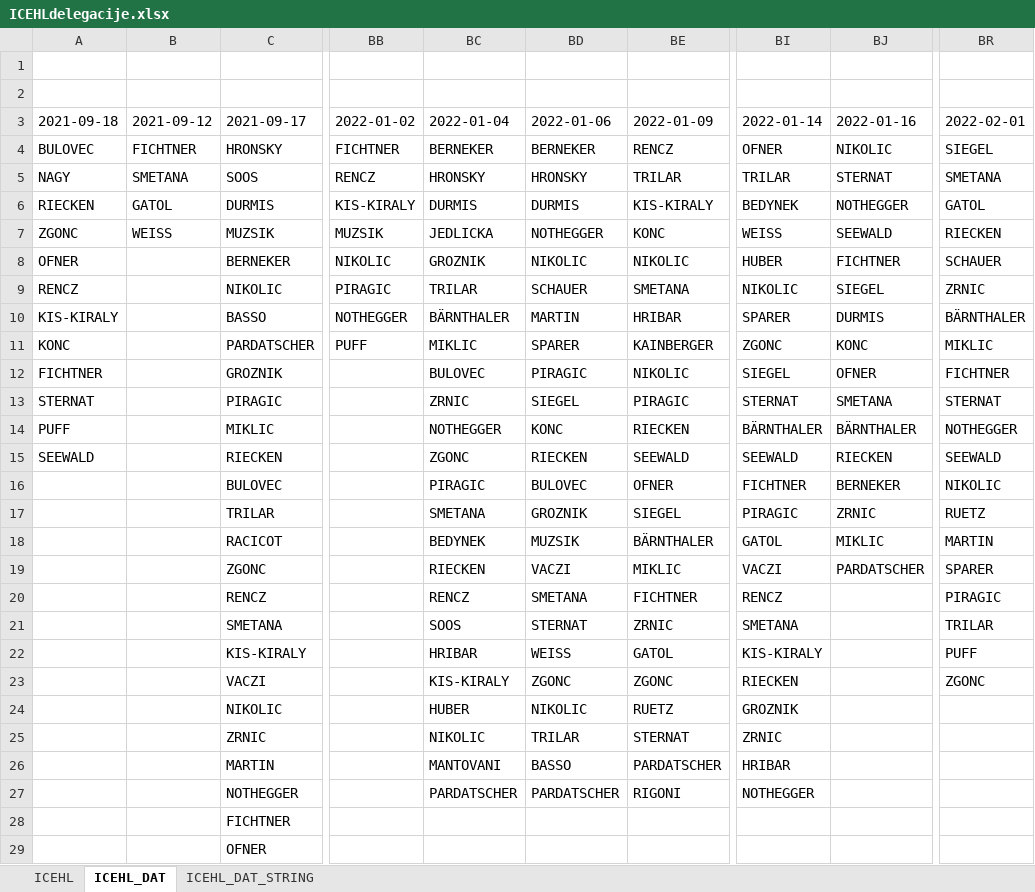
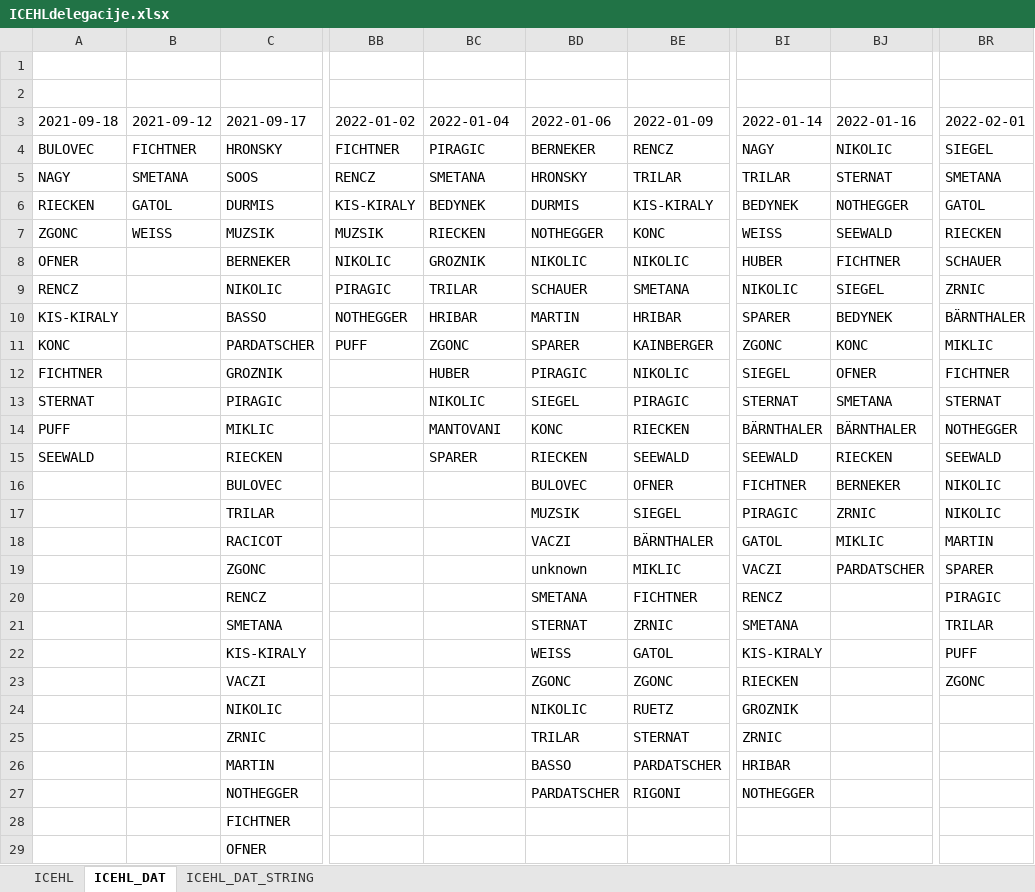
Before and after one commit to snojle23/delegacije, an Excel workbook: data/ICEHLdelegacije.xlsx, sheet ICEHL_DAT, drawn as a sheet; only a part is shown, gaps mark what is left out; values as stored, in another font and other column widths than the file's, no borders; the diff names each change by its address in the sheet, - before the commit and + after, or states it on an @@ line.

```diff
--- a/data/ICEHLdelegacije.xlsx (sheet ICEHL_DAT)
+++ b/data/ICEHLdelegacije.xlsx (sheet ICEHL_DAT)
-BC4 (2022-01-04): BERNEKER
+BC4 (2022-01-04): PIRAGIC
-BI4 (2022-01-14): OFNER
+BI4 (2022-01-14): NAGY
-BC5 (2022-01-04): HRONSKY
+BC5 (2022-01-04): SMETANA
-BC6 (2022-01-04): DURMIS
+BC6 (2022-01-04): BEDYNEK
-BC7 (2022-01-04): JEDLICKA
+BC7 (2022-01-04): RIECKEN
-BC10 (2022-01-04): BÄRNTHALER
+BC10 (2022-01-04): HRIBAR
-BJ10 (2022-01-16): DURMIS
+BJ10 (2022-01-16): BEDYNEK
-BC11 (2022-01-04): MIKLIC
+BC11 (2022-01-04): ZGONC
-BC12 (2022-01-04): BULOVEC
+BC12 (2022-01-04): HUBER
-BC13 (2022-01-04): ZRNIC
+BC13 (2022-01-04): NIKOLIC
-BC14 (2022-01-04): NOTHEGGER
+BC14 (2022-01-04): MANTOVANI
-BC15 (2022-01-04): ZGONC
+BC15 (2022-01-04): SPARER
-BC16 (2022-01-04): PIRAGIC
+BC16 (2022-01-04): (empty)
-BC17 (2022-01-04): SMETANA
+BC17 (2022-01-04): (empty)
-BD17 (2022-01-06): GROZNIK
+BD17 (2022-01-06): MUZSIK
-BR17 (2022-02-01): RUETZ
+BR17 (2022-02-01): NIKOLIC
-BC18 (2022-01-04): BEDYNEK
+BC18 (2022-01-04): (empty)
-BD18 (2022-01-06): MUZSIK
+BD18 (2022-01-06): VACZI
-BC19 (2022-01-04): RIECKEN
+BC19 (2022-01-04): (empty)
-BD19 (2022-01-06): VACZI
+BD19 (2022-01-06): unknown
-BC20 (2022-01-04): RENCZ
+BC20 (2022-01-04): (empty)
-BC21 (2022-01-04): SOOS
+BC21 (2022-01-04): (empty)
-BC22 (2022-01-04): HRIBAR
+BC22 (2022-01-04): (empty)
-BC23 (2022-01-04): KIS-KIRALY
+BC23 (2022-01-04): (empty)
-BC24 (2022-01-04): HUBER
+BC24 (2022-01-04): (empty)
-BC25 (2022-01-04): NIKOLIC
+BC25 (2022-01-04): (empty)
-BC26 (2022-01-04): MANTOVANI
+BC26 (2022-01-04): (empty)
-BC27 (2022-01-04): PARDATSCHER
+BC27 (2022-01-04): (empty)
```
Also changed, not shown: sheet ICEHL, sheet ICEHL_DAT_STRING, data/AHLdelegacije.xlsx, 4 other files.
